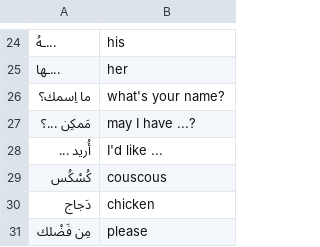
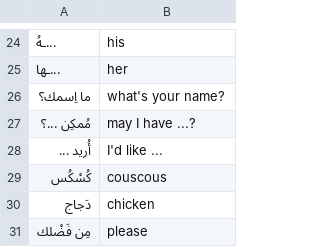
Before and after one commit to bmaupin/flashcard-sets, a CSV file: mastering-arabic-1-3rd-edition/unit05.csv, drawn as a sheet; only a part is shown, gaps mark what is left out; the diff names each change by its address in the sheet, - before the commit and + after, or states it on an @@ line.

```diff
--- a/mastering-arabic-1-3rd-edition/unit05.csv
+++ b/mastering-arabic-1-3rd-edition/unit05.csv
-A27: مَمكِن ...؟
+A27: مُمكِن ...؟
```
Also changed, not shown: mastering-arabic-1-3rd-edition/unit12.csv, mastering-arabic-1-3rd-edition/unit13.csv, 10 other files.
